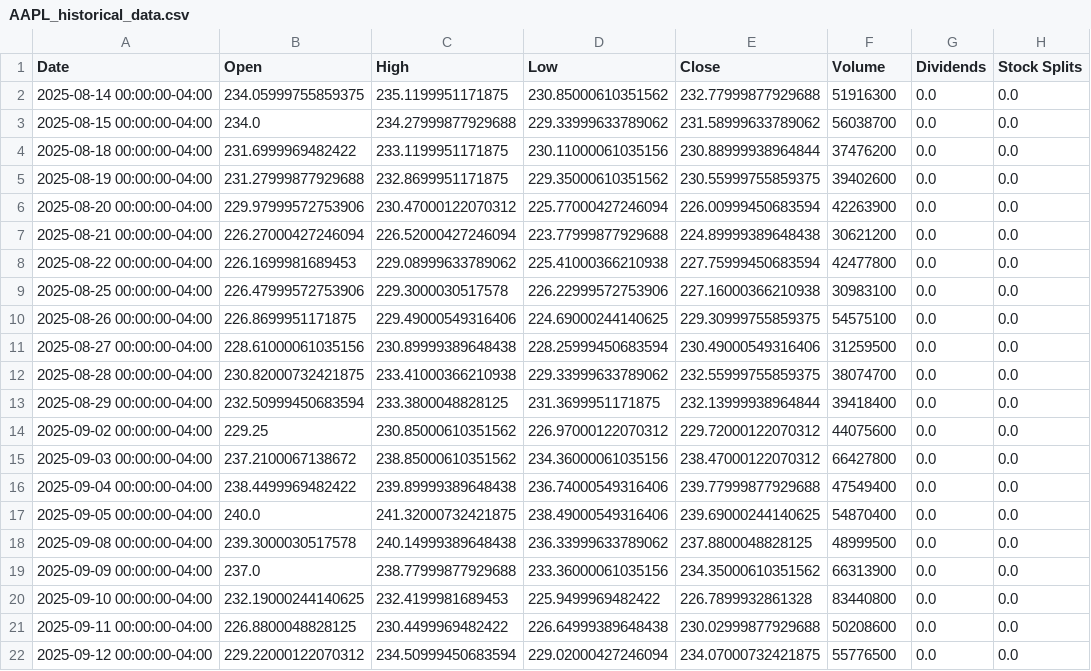
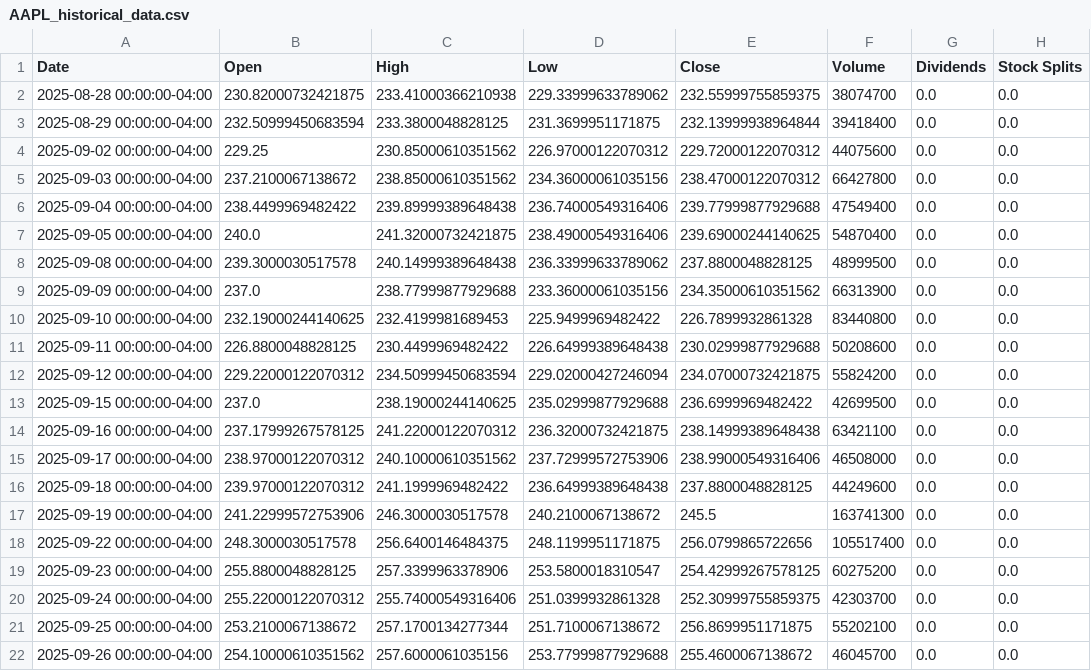
Before and after one commit to MikeLeenhouts/CryptoForecast, a CSV file: Reports/YahooReport/AAPL_historical_data.csv, drawn as a sheet.

```diff
--- a/Reports/YahooReport/AAPL_historical_data.csv
+++ b/Reports/YahooReport/AAPL_historical_data.csv
@@ -1,12 +1,2 @@
 Date,Open,High,Low,Close,Volume,Dividends,Stock Splits
-2025-08-14 00:00:00-04:00,234.05999755859375,235.1199951171875,230.85000610351562,232.77999877929688,51916300,0.0,0.0
-2025-08-15 00:00:00-04:00,234.0,234.27999877929688,229.33999633789062,231.58999633789062,56038700,0.0,0.0
-2025-08-18 00:00:00-04:00,231.6999969482422,233.1199951171875,230.11000061035156,230.88999938964844,37476200,0.0,0.0
-2025-08-19 00:00:00-04:00,231.27999877929688,232.8699951171875,229.35000610351562,230.55999755859375,39402600,0.0,0.0
-2025-08-20 00:00:00-04:00,229.97999572753906,230.47000122070312,225.77000427246094,226.00999450683594,42263900,0.0,0.0
-2025-08-21 00:00:00-04:00,226.27000427246094,226.52000427246094,223.77999877929688,224.89999389648438,30621200,0.0,0.0
-2025-08-22 00:00:00-04:00,226.1699981689453,229.08999633789062,225.41000366210938,227.75999450683594,42477800,0.0,0.0
-2025-08-25 00:00:00-04:00,226.47999572753906,229.3000030517578,226.22999572753906,227.16000366210938,30983100,0.0,0.0
-2025-08-26 00:00:00-04:00,226.8699951171875,229.49000549316406,224.69000244140625,229.30999755859375,54575100,0.0,0.0
-2025-08-27 00:00:00-04:00,228.61000061035156,230.89999389648438,228.25999450683594,230.49000549316406,31259500,0.0,0.0
 2025-08-28 00:00:00-04:00,230.82000732421875,233.41000366210938,229.33999633789062,232.55999755859375,38074700,0.0,0.0
@@ -21,2 +11,12 @@ Date,Open,High,Low,Close,Volume,Dividends,Stock Splits
 2025-09-11 00:00:00-04:00,226.8800048828125,230.4499969482422,226.64999389648438,230.02999877929688,50208600,0.0,0.0
-2025-09-12 00:00:00-04:00,229.22000122070312,234.50999450683594,229.02000427246094,234.07000732421875,55776500,0.0,0.0
+2025-09-12 00:00:00-04:00,229.22000122070312,234.50999450683594,229.02000427246094,234.07000732421875,55824200,0.0,0.0
+2025-09-15 00:00:00-04:00,237.0,238.19000244140625,235.02999877929688,236.6999969482422,42699500,0.0,0.0
+2025-09-16 00:00:00-04:00,237.17999267578125,241.22000122070312,236.32000732421875,238.14999389648438,63421100,0.0,0.0
+2025-09-17 00:00:00-04:00,238.97000122070312,240.10000610351562,237.72999572753906,238.99000549316406,46508000,0.0,0.0
+2025-09-18 00:00:00-04:00,239.97000122070312,241.1999969482422,236.64999389648438,237.8800048828125,44249600,0.0,0.0
+2025-09-19 00:00:00-04:00,241.22999572753906,246.3000030517578,240.2100067138672,245.5,163741300,0.0,0.0
+2025-09-22 00:00:00-04:00,248.3000030517578,256.6400146484375,248.1199951171875,256.0799865722656,105517400,0.0,0.0
+2025-09-23 00:00:00-04:00,255.8800048828125,257.3399963378906,253.5800018310547,254.42999267578125,60275200,0.0,0.0
+2025-09-24 00:00:00-04:00,255.22000122070312,255.74000549316406,251.0399932861328,252.30999755859375,42303700,0.0,0.0
+2025-09-25 00:00:00-04:00,253.2100067138672,257.1700134277344,251.7100067138672,256.8699951171875,55202100,0.0,0.0
+2025-09-26 00:00:00-04:00,254.10000610351562,257.6000061035156,253.77999877929688,255.4600067138672,46045700,0.0,0.0
```
Also changed, not shown: Reports/YahooReport/BTC_historical_data.csv, Reports/YahooReport/stock_comparison.csv, 22 other files.
